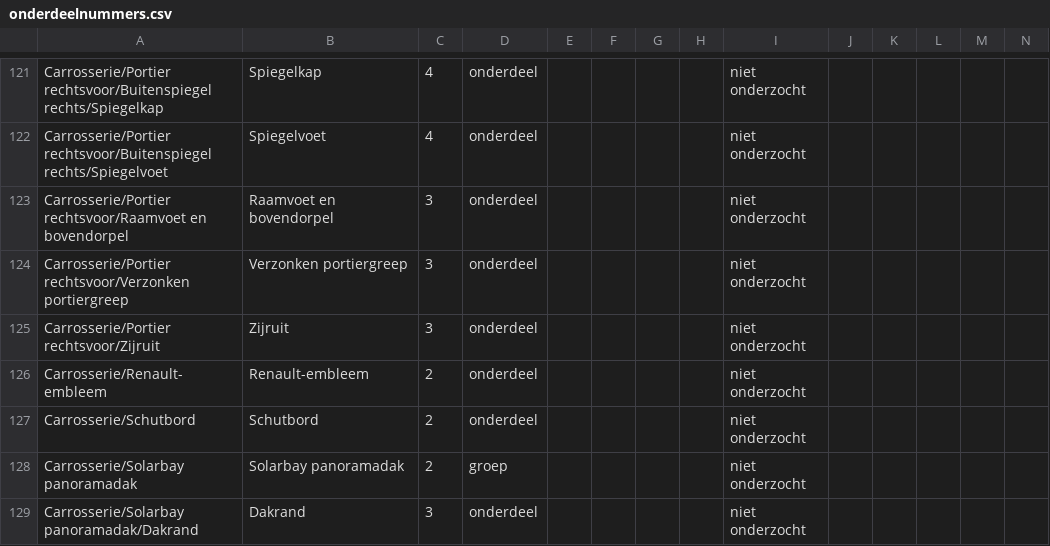
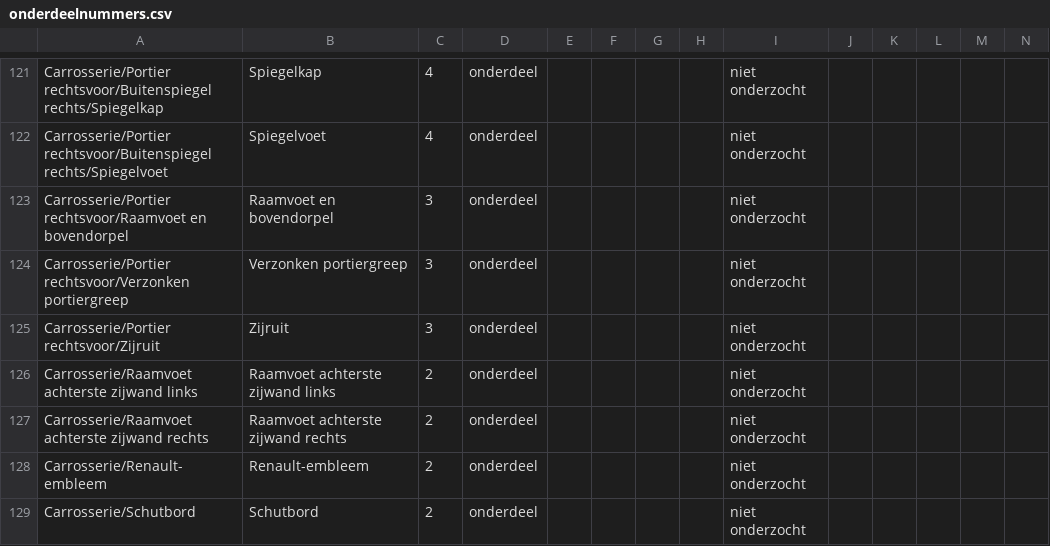
Before and after one commit to rvd-gmpplus/scenic-e, a CSV file: docs/onderdeelnummers.csv, drawn as a sheet; only a part is shown, gaps mark what is left out; the shorter side is filled out with more unchanged rows; rows hold the shown columns only; the diff names each change by its address in the sheet, - before the commit and + after, or states it on an @@ line.

Commit message:
Sluit de raamvoet onder het achterste zijglas af

```diff
--- a/docs/onderdeelnummers.csv
+++ b/docs/onderdeelnummers.csv
+row 126: Carrosserie/Raamvoet achterste zijwand links | Raamvoet achterste zijwand links | 2 | onderdeel |  |  |  |  | niet onderzocht
+row 127: Carrosserie/Raamvoet achterste zijwand rechts | Raamvoet achterste zijwand rechts | 2 | onderdeel |  |  |  |  | niet onderzocht
```
Also changed, not shown: 3 other files.
